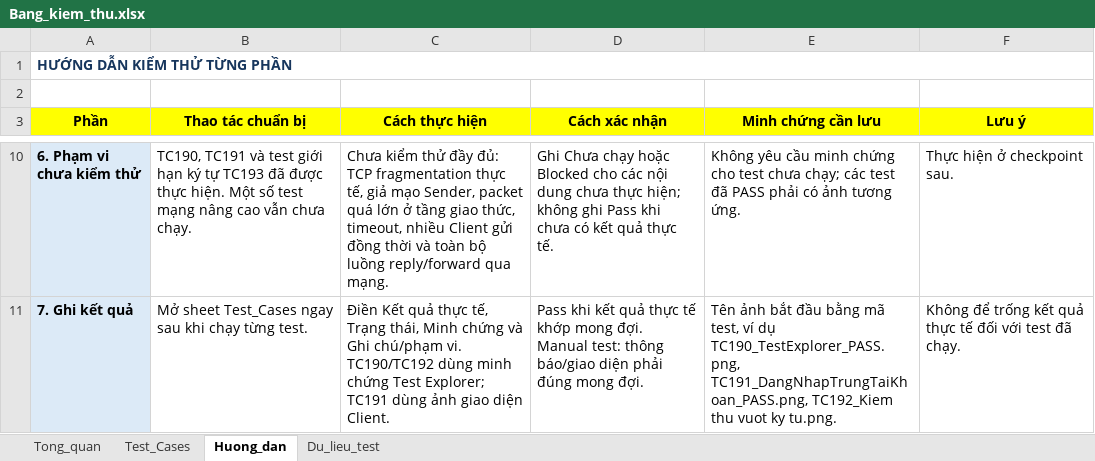
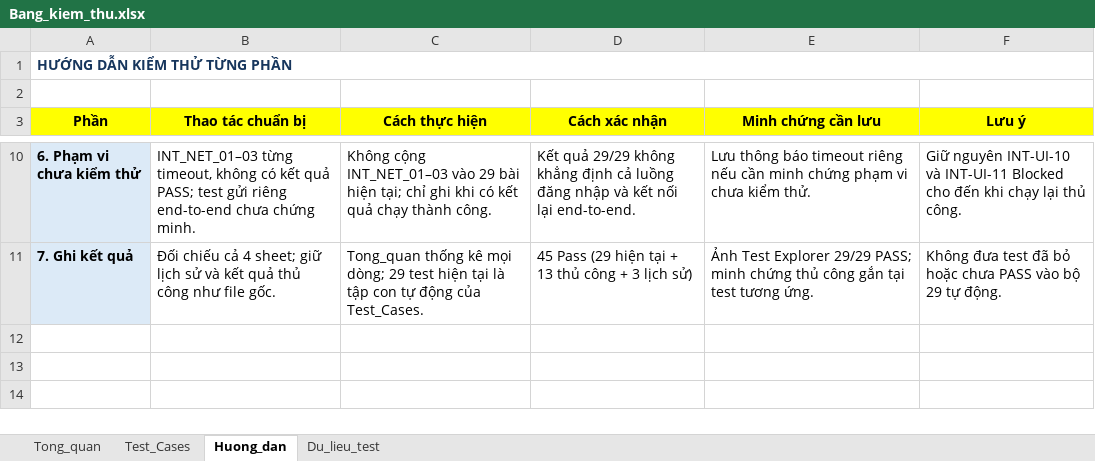
Before and after one commit to thvyao/Network-Chat-App, an Excel workbook: Extra/Bang_kiem_thu.xlsx, sheet Huong_dan, drawn as a sheet; only a part is shown, gaps mark what is left out; values as stored, in another font and other column widths than the file's, no borders; the diff covers the shown part only; the diff names each change by its address in the sheet, - before the commit and + after, or states it on an @@ line.

Commit message:
Update Bang_kiem_thu.xlsx
Cập nhật bảng test case ngày 28/11

```diff
--- a/Extra/Bang_kiem_thu.xlsx (sheet Huong_dan)
+++ b/Extra/Bang_kiem_thu.xlsx (sheet Huong_dan)
-B10 (Thao tác chuẩn bị): TC190, TC191 và test giới hạn ký tự TC193 đã được thực hiện. Một số test mạng nâng cao vẫn chưa chạy.
+B10 (Thao tác chuẩn bị): INT_NET_01–03 từng timeout, không có kết quả PASS; test gửi riêng end-to-end chưa chứng minh.
-C10 (Cách thực hiện): Chưa kiểm thử đầy đủ: TCP fragmentation thực tế, giả mạo Sender, packet quá lớn ở tầng giao thức, timeout, nhiều Client gửi đồng thời và toàn bộ luồng reply/forward qua mạng.
+C10 (Cách thực hiện): Không cộng INT_NET_01–03 vào 29 bài hiện tại; chỉ ghi khi có kết quả chạy thành công.
-D10 (Cách xác nhận): Ghi Chưa chạy hoặc Blocked cho các nội dung chưa thực hiện; không ghi Pass khi chưa có kết quả thực tế.
+D10 (Cách xác nhận): Kết quả 29/29 không khẳng định cả luồng đăng nhập và kết nối lại end-to-end.
-E10 (Minh chứng cần lưu): Không yêu cầu minh chứng cho test chưa chạy; các test đã PASS phải có ảnh tương ứng.
+E10 (Minh chứng cần lưu): Lưu thông báo timeout riêng nếu cần minh chứng phạm vi chưa kiểm thử.
-F10 (Lưu ý): Thực hiện ở checkpoint sau.
+F10 (Lưu ý): Giữ nguyên INT-UI-10 và INT-UI-11 Blocked cho đến khi chạy lại thủ công.
-B11 (Thao tác chuẩn bị): Mở sheet Test_Cases ngay sau khi chạy từng test.
+B11 (Thao tác chuẩn bị): Đối chiếu cả 4 sheet; giữ lịch sử và kết quả thủ công như file gốc.
-C11 (Cách thực hiện): Điền Kết quả thực tế, Trạng thái, Minh chứng và Ghi chú/phạm vi. TC190/TC192 dùng minh chứng Test Explorer; TC191 dùng ảnh giao diện Client.
+C11 (Cách thực hiện): Tong_quan thống kê mọi dòng; 29 test hiện tại là tập con tự động của Test_Cases.
-D11 (Cách xác nhận): Pass khi kết quả thực tế khớp mong đợi. Manual test: thông báo/giao diện phải đúng mong đợi.
+D11 (Cách xác nhận): 45 Pass (29 hiện tại + 13 thủ công + 3 lịch sử)
-E11 (Minh chứng cần lưu): Tên ảnh bắt đầu bằng mã test, ví dụ TC190_TestExplorer_PASS.png, TC191_DangNhapTrungTaiKhoan_PASS.png, TC192_Kiem thu vuot ky tu.png.
+E11 (Minh chứng cần lưu): Ảnh Test Explorer 29/29 PASS; minh chứng thủ công gắn tại test tương ứng.
-F11 (Lưu ý): Không để trống kết quả thực tế đối với test đã chạy.
+F11 (Lưu ý): Không đưa test đã bỏ hoặc chưa PASS vào bộ 29 tự động.
```
Also changed, not shown: 29 edited cells elsewhere in this sheet, sheet Test_Cases, sheet Du_lieu_test, sheet Tong_quan.
